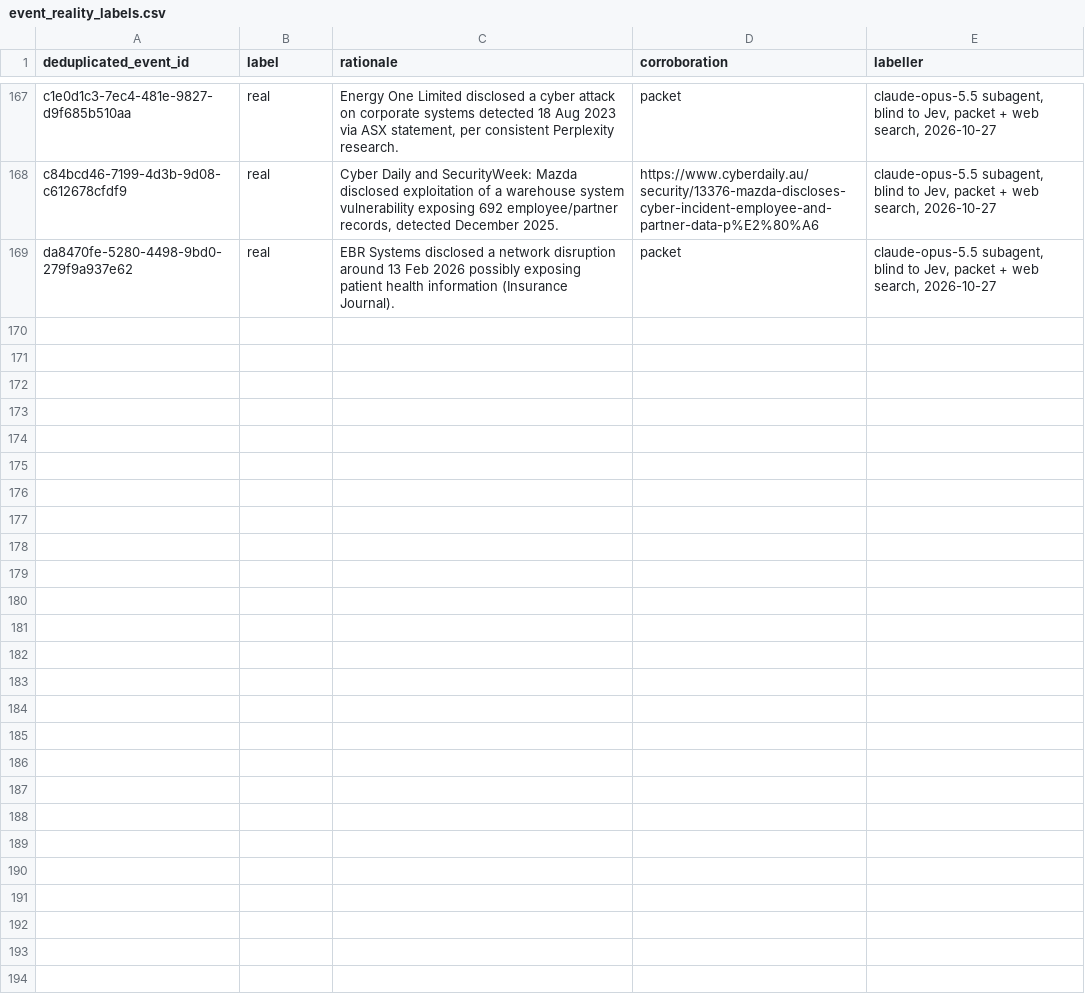
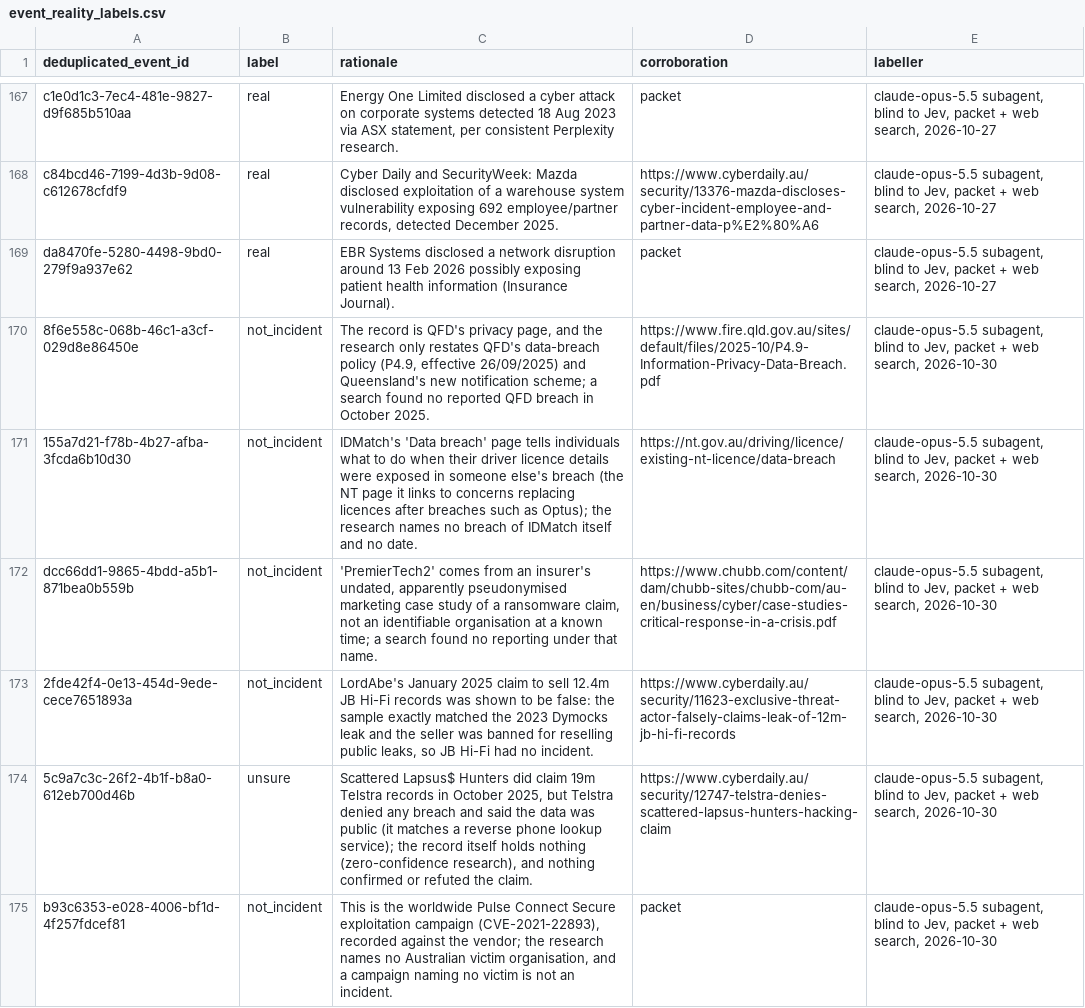
Before and after one commit to colinpriest/australian-cyber-events-scraper, a CSV file: evaluation/event_reality_labels.csv, drawn as a sheet; only a part is shown, gaps mark what is left out; the diff covers the shown part only; the diff names each change by its address in the sheet, - before the commit and + after, or states it on an @@ line.

```diff
--- a/evaluation/event_reality_labels.csv
+++ b/evaluation/event_reality_labels.csv
+row 170: 8f6e558c-068b-46c1-a3cf-029d8e86450e | not_incident | The record is QFD's privacy page, and the research only restates QFD's data-breach policy (P4.9, effective 26/09/2025) and Queensland's new notification scheme; a search found no reported QFD breach in October 2025. | https://www.fire.qld.gov.au/sites/default/files/2025-10/P4.9-Information-Privacy-Data-Breach.pdf | claude-opus-5.5 subagent, blind to Jev, packet + web search, 2026-10-30
+row 171: 155a7d21-f78b-4b27-afba-3fcda6b10d30 | not_incident | IDMatch's 'Data breach' page tells individuals what to do when their driver licence details were exposed in someone else's breach (the NT page it links to concerns replacing licences after breaches such as Optus); the research names no breach of IDMatch itself and no date. | https://nt.gov.au/driving/licence/existing-nt-licence/data-breach | claude-opus-5.5 subagent, blind to Jev, packet + web search, 2026-10-30
+row 172: dcc66dd1-9865-4bdd-a5b1-871bea0b559b | not_incident | 'PremierTech2' comes from an insurer's undated, apparently pseudonymised marketing case study of a ransomware claim, not an identifiable organisation at a known time; a search found no reporting under that name. | https://www.chubb.com/content/dam/chubb-sites/chubb-com/au-en/business/cyber/case-studies-critical-response-in-a-crisis.pdf | claude-opus-5.5 subagent, blind to Jev, packet + web search, 2026-10-30
+row 173: 2fde42f4-0e13-454d-9ede-cece7651893a | not_incident | LordAbe's January 2025 claim to sell 12.4m JB Hi-Fi records was shown to be false: the sample exactly matched the 2023 Dymocks leak and the seller was banned for reselling public leaks, so JB Hi-Fi had no incident. | https://www.cyberdaily.au/security/11623-exclusive-threat-actor-falsely-claims-leak-of-12m-jb-hi-fi-records | claude-opus-5.5 subagent, blind to Jev, packet + web search, 2026-10-30
+row 174: 5c9a7c3c-26f2-4b1f-b8a0-612eb700d46b | unsure | Scattered Lapsus$ Hunters did claim 19m Telstra records in October 2025, but Telstra denied any breach and said the data was public (it matches a reverse phone lookup service); the record itself holds nothing (zero-confidence research), and nothing confirmed or refuted the claim. | https://www.cyberdaily.au/security/12747-telstra-denies-scattered-lapsus-hunters-hacking-claim | claude-opus-5.5 subagent, blind to Jev, packet + web search, 2026-10-30
+row 175: b93c6353-e028-4006-bf1d-4f257fdcef81 | not_incident | This is the worldwide Pulse Connect Secure exploitation campaign (CVE-2021-22893), recorded against the vendor; the research names no Australian victim organisation, and a campaign naming no victim is not an incident. | packet | claude-opus-5.5 subagent, blind to Jev, packet + web search, 2026-10-30
```
Also changed, not shown: 6 added rows elsewhere in this file, 2 other files.
